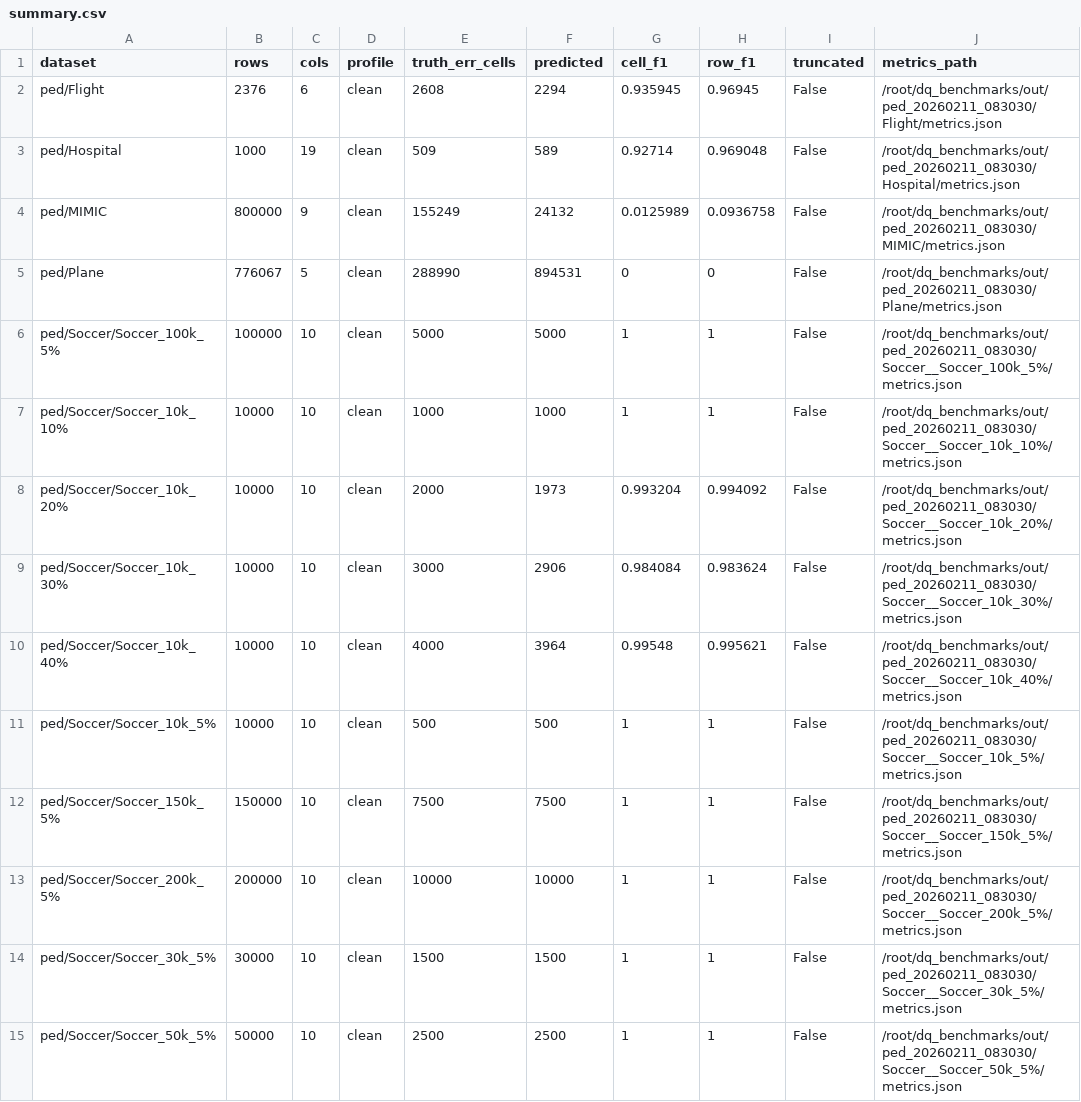
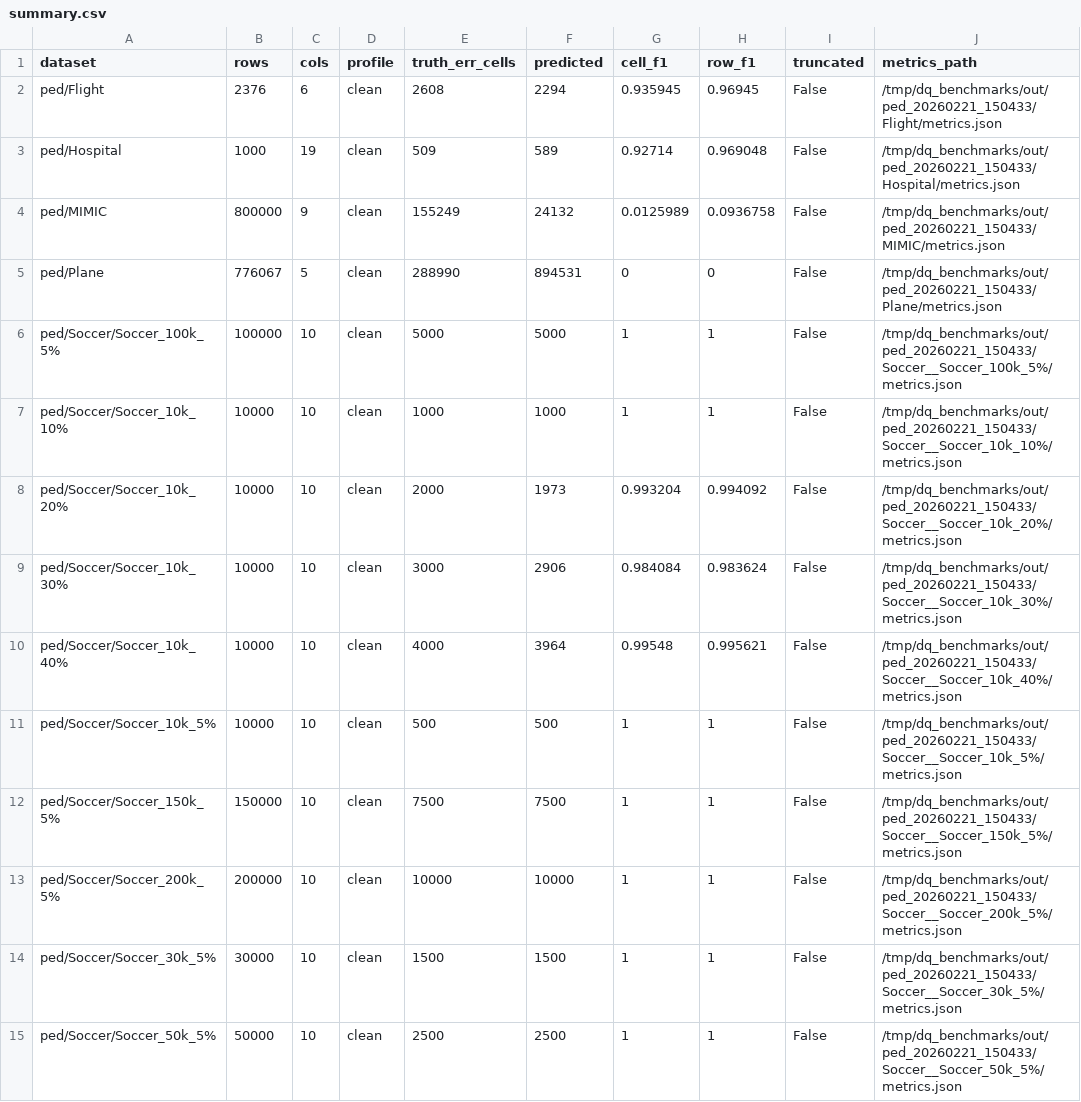
Before and after one commit to Tylor-Tian/dq_agent, a CSV file: benchmarks/ped_clean/summary.csv, drawn as a sheet.

Commit message:
chore: refresh benchmark summaries from full rerun

```diff
--- a/benchmarks/ped_clean/summary.csv
+++ b/benchmarks/ped_clean/summary.csv
@@ -1,15 +1,15 @@
 dataset,rows,cols,profile,truth_err_cells,predicted,cell_f1,row_f1,truncated,metrics_path
-ped/Flight,2376,6,clean,2608,2294,0.935945,0.96945,False,/root/dq_benchmarks/out/ped_20260211_083030/Flight/metrics.json
-ped/Hospital,1000,19,clean,509,589,0.92714,0.969048,False,/root/dq_benchmarks/out/ped_20260211_083030/Hospital/metrics.json
-ped/MIMIC,800000,9,clean,155249,24132,0.0125989,0.0936758,False,/root/dq_benchmarks/out/ped_20260211_083030/MIMIC/metrics.json
-ped/Plane,776067,5,clean,288990,894531,0,0,False,/root/dq_benchmarks/out/ped_20260211_083030/Plane/metrics.json
-ped/Soccer/Soccer_100k_5%,100000,10,clean,5000,5000,1,1,False,/root/dq_benchmarks/out/ped_20260211_083030/Soccer__Soccer_100k_5%/metrics.json
-ped/Soccer/Soccer_10k_10%,10000,10,clean,1000,1000,1,1,False,/root/dq_benchmarks/out/ped_20260211_083030/Soccer__Soccer_10k_10%/metrics.json
-ped/Soccer/Soccer_10k_20%,10000,10,clean,2000,1973,0.993204,0.994092,False,/root/dq_benchmarks/out/ped_20260211_083030/Soccer__Soccer_10k_20%/metrics.json
-ped/Soccer/Soccer_10k_30%,10000,10,clean,3000,2906,0.984084,0.983624,False,/root/dq_benchmarks/out/ped_20260211_083030/Soccer__Soccer_10k_30%/metrics.json
-ped/Soccer/Soccer_10k_40%,10000,10,clean,4000,3964,0.99548,0.995621,False,/root/dq_benchmarks/out/ped_20260211_083030/Soccer__Soccer_10k_40%/metrics.json
-ped/Soccer/Soccer_10k_5%,10000,10,clean,500,500,1,1,False,/root/dq_benchmarks/out/ped_20260211_083030/Soccer__Soccer_10k_5%/metrics.json
-ped/Soccer/Soccer_150k_5%,150000,10,clean,7500,7500,1,1,False,/root/dq_benchmarks/out/ped_20260211_083030/Soccer__Soccer_150k_5%/metrics.json
-ped/Soccer/Soccer_200k_5%,200000,10,clean,10000,10000,1,1,False,/root/dq_benchmarks/out/ped_20260211_083030/Soccer__Soccer_200k_5%/metrics.json
-ped/Soccer/Soccer_30k_5%,30000,10,clean,1500,1500,1,1,False,/root/dq_benchmarks/out/ped_20260211_083030/Soccer__Soccer_30k_5%/metrics.json
-ped/Soccer/Soccer_50k_5%,50000,10,clean,2500,2500,1,1,False,/root/dq_benchmarks/out/ped_20260211_083030/Soccer__Soccer_50k_5%/metrics.json
+ped/Flight,2376,6,clean,2608,2294,0.935945,0.96945,False,/tmp/dq_benchmarks/out/ped_20260221_150433/Flight/metrics.json
+ped/Hospital,1000,19,clean,509,589,0.92714,0.969048,False,/tmp/dq_benchmarks/out/ped_20260221_150433/Hospital/metrics.json
+ped/MIMIC,800000,9,clean,155249,24132,0.0125989,0.0936758,False,/tmp/dq_benchmarks/out/ped_20260221_150433/MIMIC/metrics.json
+ped/Plane,776067,5,clean,288990,894531,0,0,False,/tmp/dq_benchmarks/out/ped_20260221_150433/Plane/metrics.json
+ped/Soccer/Soccer_100k_5%,100000,10,clean,5000,5000,1,1,False,/tmp/dq_benchmarks/out/ped_20260221_150433/Soccer__Soccer_100k_5%/metrics.json
+ped/Soccer/Soccer_10k_10%,10000,10,clean,1000,1000,1,1,False,/tmp/dq_benchmarks/out/ped_20260221_150433/Soccer__Soccer_10k_10%/metrics.json
+ped/Soccer/Soccer_10k_20%,10000,10,clean,2000,1973,0.993204,0.994092,False,/tmp/dq_benchmarks/out/ped_20260221_150433/Soccer__Soccer_10k_20%/metrics.json
+ped/Soccer/Soccer_10k_30%,10000,10,clean,3000,2906,0.984084,0.983624,False,/tmp/dq_benchmarks/out/ped_20260221_150433/Soccer__Soccer_10k_30%/metrics.json
+ped/Soccer/Soccer_10k_40%,10000,10,clean,4000,3964,0.99548,0.995621,False,/tmp/dq_benchmarks/out/ped_20260221_150433/Soccer__Soccer_10k_40%/metrics.json
+ped/Soccer/Soccer_10k_5%,10000,10,clean,500,500,1,1,False,/tmp/dq_benchmarks/out/ped_20260221_150433/Soccer__Soccer_10k_5%/metrics.json
+ped/Soccer/Soccer_150k_5%,150000,10,clean,7500,7500,1,1,False,/tmp/dq_benchmarks/out/ped_20260221_150433/Soccer__Soccer_150k_5%/metrics.json
+ped/Soccer/Soccer_200k_5%,200000,10,clean,10000,10000,1,1,False,/tmp/dq_benchmarks/out/ped_20260221_150433/Soccer__Soccer_200k_5%/metrics.json
+ped/Soccer/Soccer_30k_5%,30000,10,clean,1500,1500,1,1,False,/tmp/dq_benchmarks/out/ped_20260221_150433/Soccer__Soccer_30k_5%/metrics.json
+ped/Soccer/Soccer_50k_5%,50000,10,clean,2500,2500,1,1,False,/tmp/dq_benchmarks/out/ped_20260221_150433/Soccer__Soccer_50k_5%/metrics.json
```
Also changed, not shown: benchmarks/ped_dirty/summary.csv, benchmarks/raha_clean/summary.csv, 3 other files.
